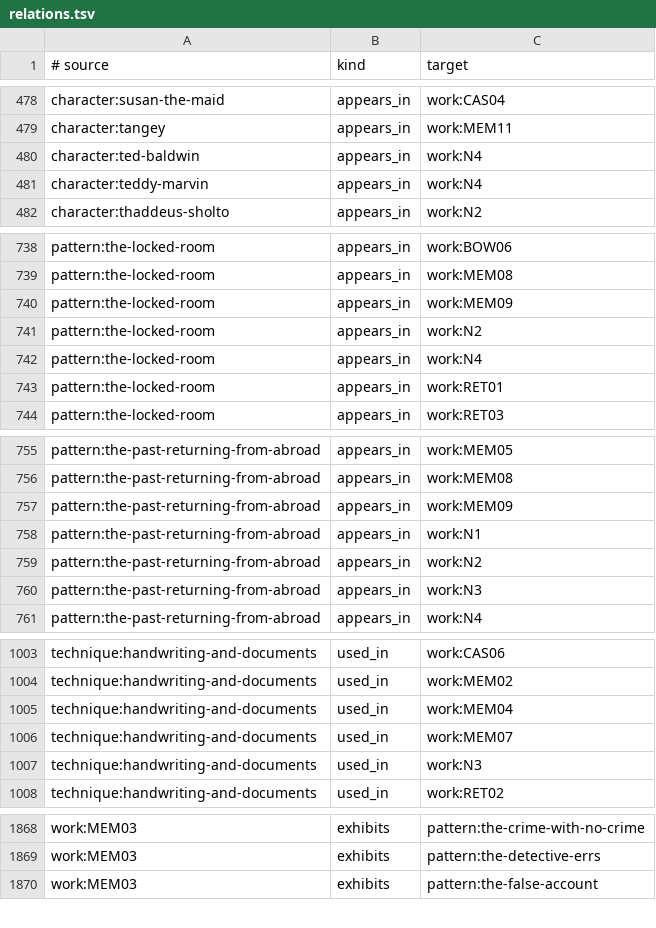
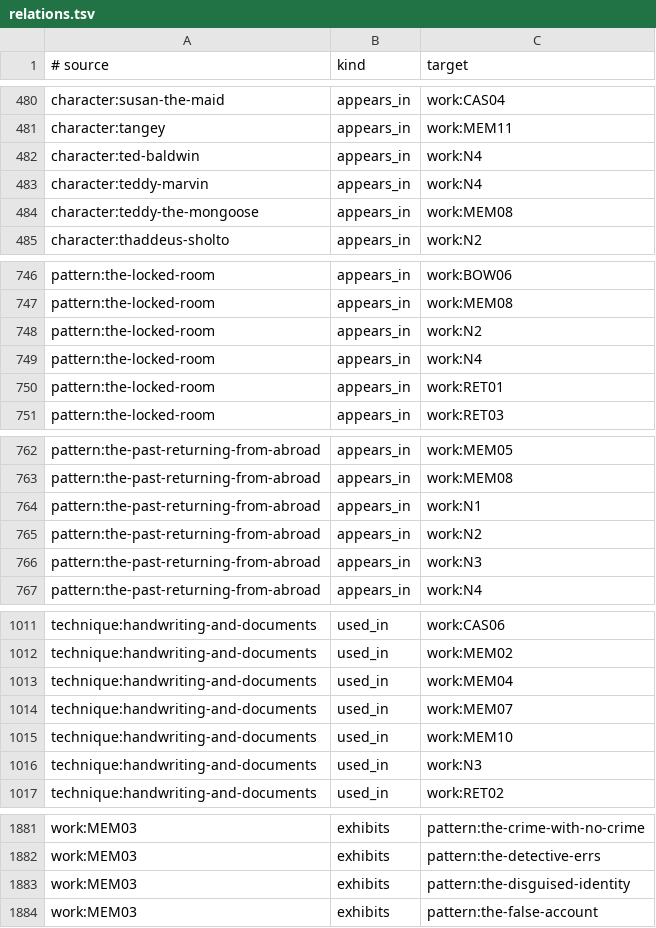
Before and after one commit to theodoreOnzGit/Retribution-and-Appeals-Batemann-Calder-Co.-, a TSV file: lore/canon-graph/relations.tsv, drawn as a sheet; only a part is shown, gaps mark what is left out; removed rows and columns are numbered as before the commit, all else as after; the diff covers the shown part only; the diff names each change by its address in the sheet, - before the commit and + after, or states it on an @@ line.

```diff
--- a/lore/canon-graph/relations.tsv
+++ b/lore/canon-graph/relations.tsv
+row 484: character:teddy-the-mongoose | appears_in | work:MEM08
-row 740: pattern:the-locked-room | appears_in | work:MEM09
-row 757: pattern:the-past-returning-from-abroad | appears_in | work:MEM09
+row 1015: technique:handwriting-and-documents | used_in | work:MEM10
+row 1883: work:MEM03 | exhibits | pattern:the-disguised-identity
```
Also changed, not shown: 19 added rows, 2 removed rows and 2 edited cells elsewhere in this file, 31 other files.
